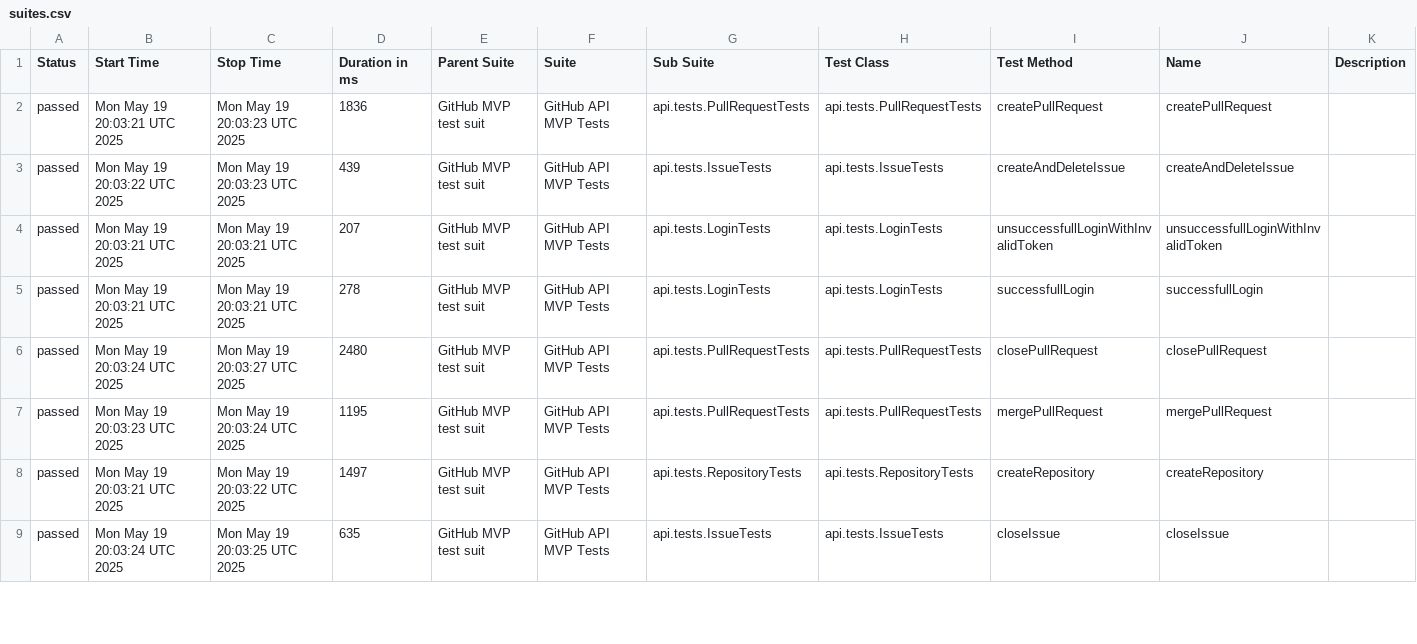
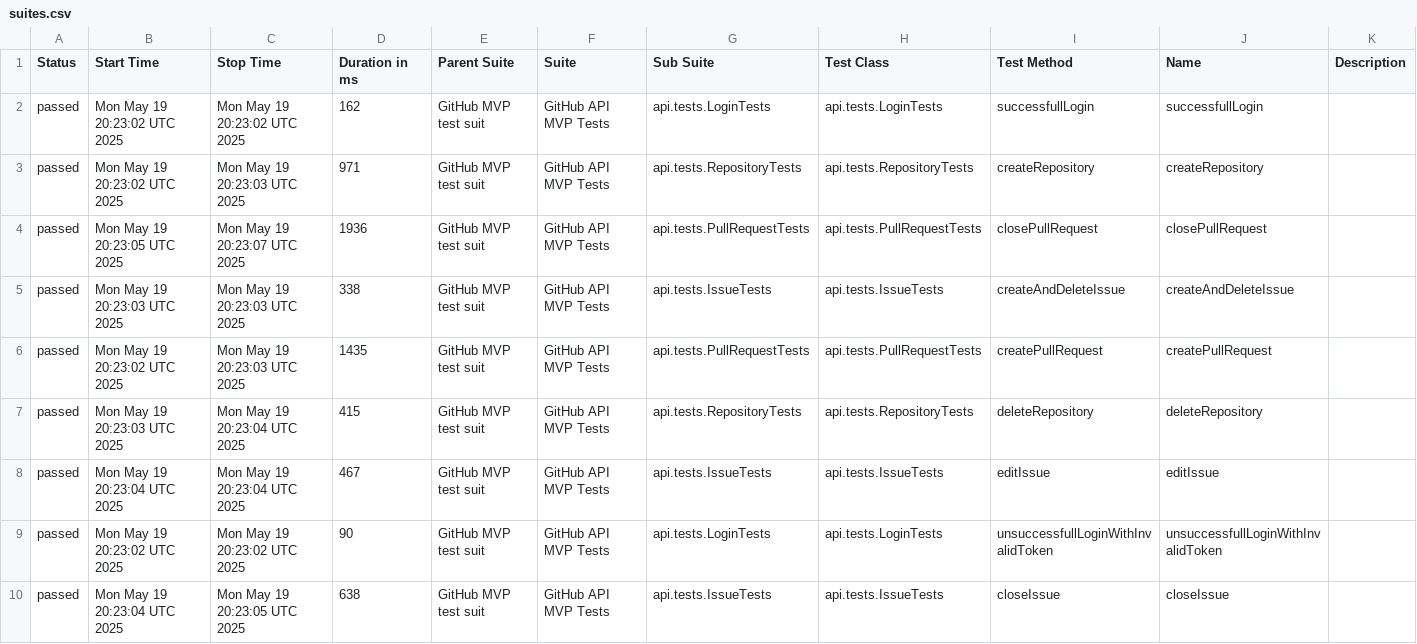
Before and after one commit to mkrzesinski/ExampleSimpleTestFramework, a CSV file: data/suites.csv, drawn as a sheet; only a part is shown; the diff covers the shown part only.

```diff
--- a/data/suites.csv
+++ b/data/suites.csv
@@ -1,9 +1,10 @@
 "Status","Start Time","Stop Time","Duration in ms","Parent Suite","Suite","Sub Suite","Test Class","Test Method","Name","Description"
-"passed","Mon May 19 20:03:21 UTC 2025","Mon May 19 20:03:23 UTC 2025","1836","GitHub MVP test suit","GitHub API MVP Tests","api.tests.PullRequestTests","api.tests.PullRequestTests","createPullRequest","createPullRequest",""
-"passed","Mon May 19 20:03:22 UTC 2025","Mon May 19 20:03:23 UTC 2025","439","GitHub MVP test suit","GitHub API MVP Tests","api.tests.IssueTests","api.tests.IssueTests","createAndDeleteIssue","createAndDeleteIssue",""
-"passed","Mon May 19 20:03:21 UTC 2025","Mon May 19 20:03:21 UTC 2025","207","GitHub MVP test suit","GitHub API MVP Tests","api.tests.LoginTests","api.tests.LoginTests","unsuccessfullLoginWithInvalidToken","unsuccessfullLoginWithInvalidToken",""
-"passed","Mon May 19 20:03:21 UTC 2025","Mon May 19 20:03:21 UTC 2025","278","GitHub MVP test suit","GitHub API MVP Tests","api.tests.LoginTests","api.tests.LoginTests","successfullLogin","successfullLogin",""
-"passed","Mon May 19 20:03:24 UTC 2025","Mon May 19 20:03:27 UTC 2025","2480","GitHub MVP test suit","GitHub API MVP Tests","api.tests.PullRequestTests","api.tests.PullRequestTests","closePullRequest","closePullRequest",""
-"passed","Mon May 19 20:03:23 UTC 2025","Mon May 19 20:03:24 UTC 2025","1195","GitHub MVP test suit","GitHub API MVP Tests","api.tests.PullRequestTests","api.tests.PullRequestTests","mergePullRequest","mergePullRequest",""
-"passed","Mon May 19 20:03:21 UTC 2025","Mon May 19 20:03:22 UTC 2025","1497","GitHub MVP test suit","GitHub API MVP Tests","api.tests.RepositoryTests","api.tests.RepositoryTests","createRepository","createRepository",""
-"passed","Mon May 19 20:03:24 UTC 2025","Mon May 19 20:03:25 UTC 2025","635","GitHub MVP test suit","GitHub API MVP Tests","api.tests.IssueTests","api.tests.IssueTests","closeIssue","closeIssue",""
+"passed","Mon May 19 20:23:02 UTC 2025","Mon May 19 20:23:02 UTC 2025","162","GitHub MVP test suit","GitHub API MVP Tests","api.tests.LoginTests","api.tests.LoginTests","successfullLogin","successfullLogin",""
+"passed","Mon May 19 20:23:02 UTC 2025","Mon May 19 20:23:03 UTC 2025","971","GitHub MVP test suit","GitHub API MVP Tests","api.tests.RepositoryTests","api.tests.RepositoryTests","createRepository","createRepository",""
+"passed","Mon May 19 20:23:05 UTC 2025","Mon May 19 20:23:07 UTC 2025","1936","GitHub MVP test suit","GitHub API MVP Tests","api.tests.PullRequestTests","api.tests.PullRequestTests","closePullRequest","closePullRequest",""
+"passed","Mon May 19 20:23:03 UTC 2025","Mon May 19 20:23:03 UTC 2025","338","GitHub MVP test suit","GitHub API MVP Tests","api.tests.IssueTests","api.tests.IssueTests","createAndDeleteIssue","createAndDeleteIssue",""
+"passed","Mon May 19 20:23:02 UTC 2025","Mon May 19 20:23:03 UTC 2025","1435","GitHub MVP test suit","GitHub API MVP Tests","api.tests.PullRequestTests","api.tests.PullRequestTests","createPullRequest","createPullRequest",""
+"passed","Mon May 19 20:23:03 UTC 2025","Mon May 19 20:23:04 UTC 2025","415","GitHub MVP test suit","GitHub API MVP Tests","api.tests.RepositoryTests","api.tests.RepositoryTests","deleteRepository","deleteRepository",""
+"passed","Mon May 19 20:23:04 UTC 2025","Mon May 19 20:23:04 UTC 2025","467","GitHub MVP test suit","GitHub API MVP Tests","api.tests.IssueTests","api.tests.IssueTests","editIssue","editIssue",""
+"passed","Mon May 19 20:23:02 UTC 2025","Mon May 19 20:23:02 UTC 2025","90","GitHub MVP test suit","GitHub API MVP Tests","api.tests.LoginTests","api.tests.LoginTests","unsuccessfullLoginWithInvalidToken","unsuccessfullLoginWithInvalidToken",""
+"passed","Mon May 19 20:23:04 UTC 2025","Mon May 19 20:23:05 UTC 2025","638","GitHub MVP test suit","GitHub API MVP Tests","api.tests.IssueTests","api.tests.IssueTests","closeIssue","closeIssue",""
```
Also changed, not shown: 1 removed row and 12 edited cells elsewhere in this file, data/behaviors.csv, 24 other files.
